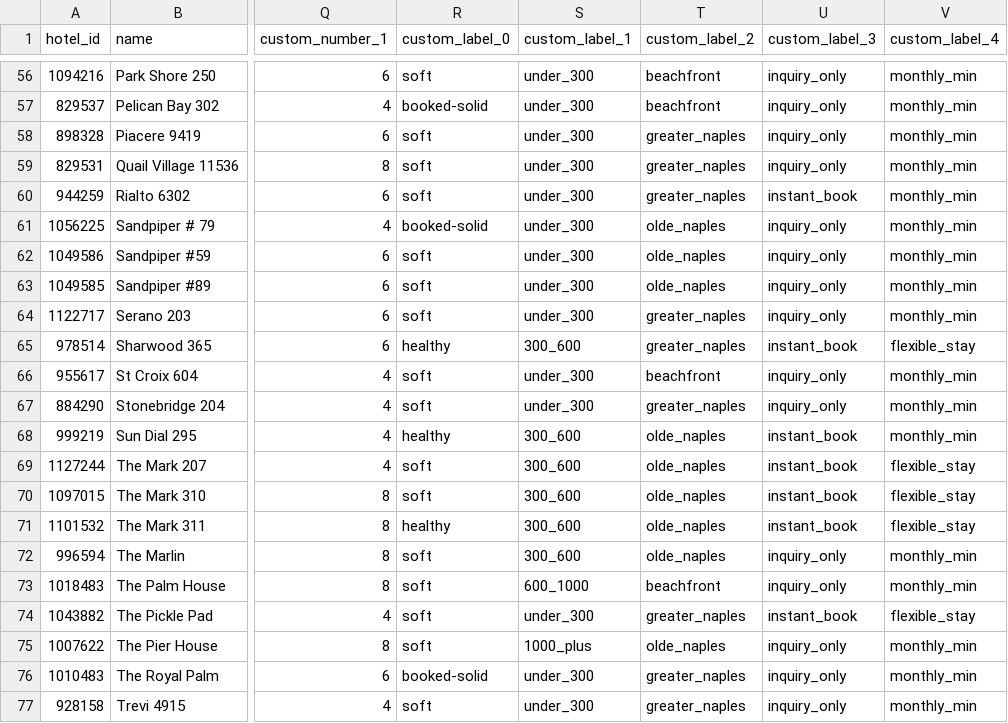
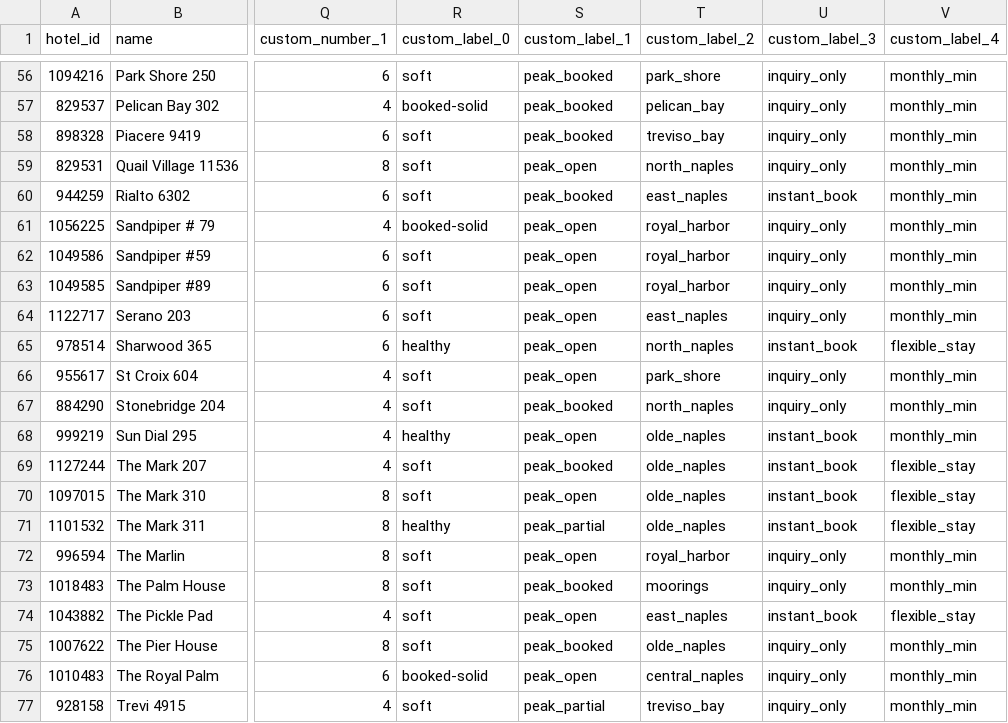
Before and after one commit to sjponsler41/nvpr-meta-feed, a CSV file: feed.csv, drawn as a sheet; only a part is shown, gaps mark what is left out; the diff covers the shown part only; the diff names each change by its address in the sheet, - before the commit and + after, or states it on an @@ line.

```diff
--- a/feed.csv
+++ b/feed.csv
-S56:S58 (custom_label_1): under_300
+S56:S58 (custom_label_1): peak_booked
-T56 (custom_label_2): beachfront
+T56 (custom_label_2): park_shore
-T57 (custom_label_2): beachfront
+T57 (custom_label_2): pelican_bay
-T58 (custom_label_2): greater_naples
+T58 (custom_label_2): treviso_bay
-S59 (custom_label_1): under_300
+S59 (custom_label_1): peak_open
-T59 (custom_label_2): greater_naples
+T59 (custom_label_2): north_naples
-S60 (custom_label_1): under_300
+S60 (custom_label_1): peak_booked
-T60 (custom_label_2): greater_naples
+T60 (custom_label_2): east_naples
-S61:S64 (custom_label_1): under_300
+S61:S64 (custom_label_1): peak_open
-T61:T63 (custom_label_2): olde_naples
+T61:T63 (custom_label_2): royal_harbor
-T64 (custom_label_2): greater_naples
+T64 (custom_label_2): east_naples
-S65 (custom_label_1): 300_600
+S65 (custom_label_1): peak_open
-T65 (custom_label_2): greater_naples
+T65 (custom_label_2): north_naples
-S66 (custom_label_1): under_300
+S66 (custom_label_1): peak_open
-T66 (custom_label_2): beachfront
+T66 (custom_label_2): park_shore
-S67 (custom_label_1): under_300
+S67 (custom_label_1): peak_booked
-T67 (custom_label_2): greater_naples
+T67 (custom_label_2): north_naples
-S68 (custom_label_1): 300_600
+S68 (custom_label_1): peak_open
-S69 (custom_label_1): 300_600
+S69 (custom_label_1): peak_booked
-S70 (custom_label_1): 300_600
+S70 (custom_label_1): peak_open
-S71 (custom_label_1): 300_600
+S71 (custom_label_1): peak_partial
-S72 (custom_label_1): 300_600
+S72 (custom_label_1): peak_open
-T72 (custom_label_2): olde_naples
+T72 (custom_label_2): royal_harbor
-S73 (custom_label_1): 600_1000
+S73 (custom_label_1): peak_booked
-T73 (custom_label_2): beachfront
+T73 (custom_label_2): moorings
-S74 (custom_label_1): under_300
+S74 (custom_label_1): peak_open
-T74 (custom_label_2): greater_naples
+T74 (custom_label_2): east_naples
-S75 (custom_label_1): 1000_plus
+S75 (custom_label_1): peak_booked
-S76 (custom_label_1): under_300
+S76 (custom_label_1): peak_open
-T76 (custom_label_2): greater_naples
+T76 (custom_label_2): central_naples
-S77 (custom_label_1): under_300
+S77 (custom_label_1): peak_partial
-T77 (custom_label_2): greater_naples
+T77 (custom_label_2): treviso_bay
```
Also changed, not shown: 136 edited cells elsewhere in this file.
